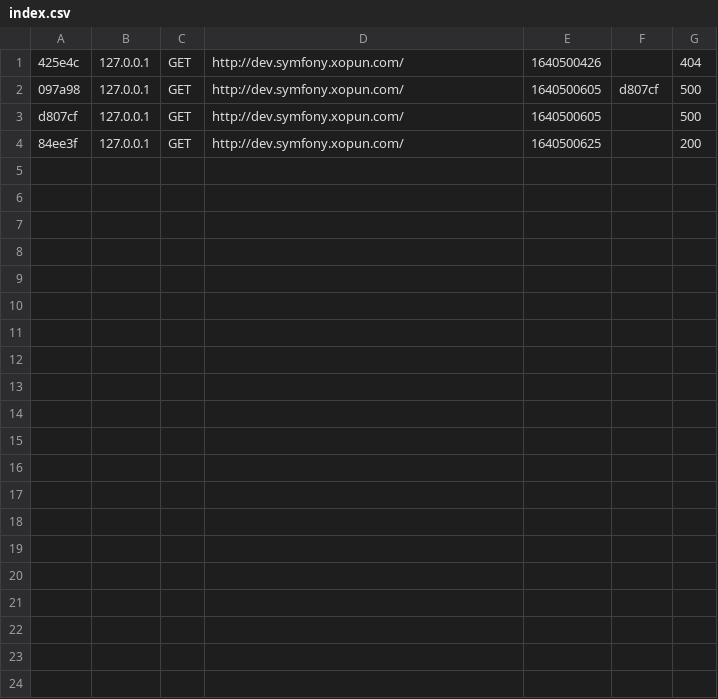
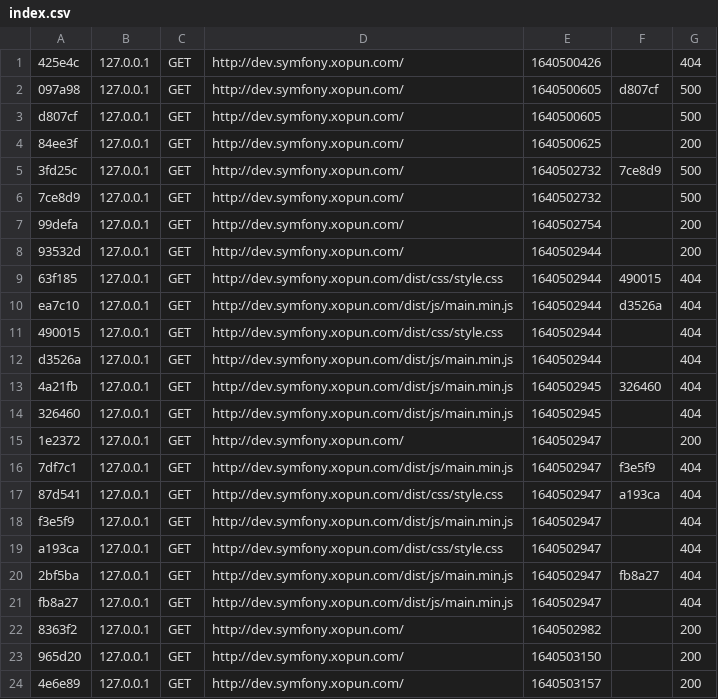
Before and after one commit to sarumoina/xopun-home, a CSV file: var/cache/dev/profiler/index.csv, drawn as a sheet.

```diff
--- a/var/cache/dev/profiler/index.csv
+++ b/var/cache/dev/profiler/index.csv
@@ -4 +4,21 @@ d807cf,127.0.0.1,GET,http://dev.symfony.xopun.com/,1640500605,,500
 84ee3f,127.0.0.1,GET,http://dev.symfony.xopun.com/,1640500625,,200
+3fd25c,127.0.0.1,GET,http://dev.symfony.xopun.com/,1640502732,7ce8d9,500
+7ce8d9,127.0.0.1,GET,http://dev.symfony.xopun.com/,1640502732,,500
+99defa,127.0.0.1,GET,http://dev.symfony.xopun.com/,1640502754,,200
+93532d,127.0.0.1,GET,http://dev.symfony.xopun.com/,1640502944,,200
+63f185,127.0.0.1,GET,http://dev.symfony.xopun.com/dist/css/style.css,1640502944,490015,404
+ea7c10,127.0.0.1,GET,http://dev.symfony.xopun.com/dist/js/main.min.js,1640502944,d3526a,404
+490015,127.0.0.1,GET,http://dev.symfony.xopun.com/dist/css/style.css,1640502944,,404
+d3526a,127.0.0.1,GET,http://dev.symfony.xopun.com/dist/js/main.min.js,1640502944,,404
+4a21fb,127.0.0.1,GET,http://dev.symfony.xopun.com/dist/js/main.min.js,1640502945,326460,404
+326460,127.0.0.1,GET,http://dev.symfony.xopun.com/dist/js/main.min.js,1640502945,,404
+1e2372,127.0.0.1,GET,http://dev.symfony.xopun.com/,1640502947,,200
+7df7c1,127.0.0.1,GET,http://dev.symfony.xopun.com/dist/js/main.min.js,1640502947,f3e5f9,404
+87d541,127.0.0.1,GET,http://dev.symfony.xopun.com/dist/css/style.css,1640502947,a193ca,404
+f3e5f9,127.0.0.1,GET,http://dev.symfony.xopun.com/dist/js/main.min.js,1640502947,,404
+a193ca,127.0.0.1,GET,http://dev.symfony.xopun.com/dist/css/style.css,1640502947,,404
+2bf5ba,127.0.0.1,GET,http://dev.symfony.xopun.com/dist/js/main.min.js,1640502947,fb8a27,404
+fb8a27,127.0.0.1,GET,http://dev.symfony.xopun.com/dist/js/main.min.js,1640502947,,404
+8363f2,127.0.0.1,GET,http://dev.symfony.xopun.com/,1640502982,,200
+965d20,127.0.0.1,GET,http://dev.symfony.xopun.com/,1640503150,,200
+4e6e89,127.0.0.1,GET,http://dev.symfony.xopun.com/,1640503157,,200
```
Also changed, not shown: 11 other files.
